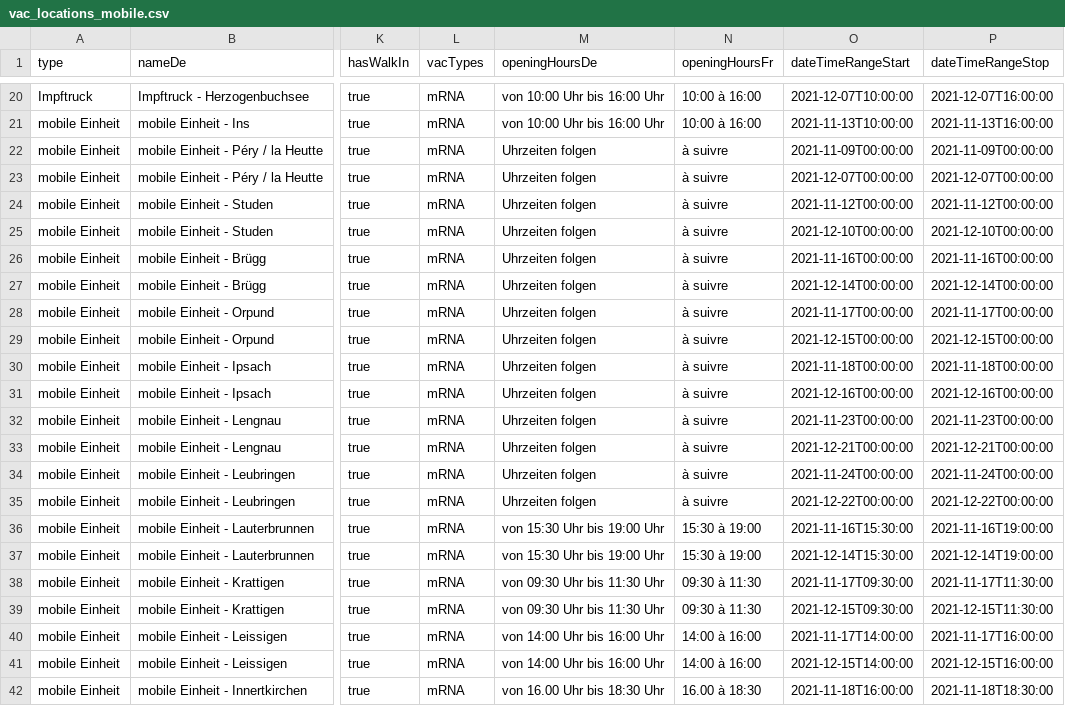
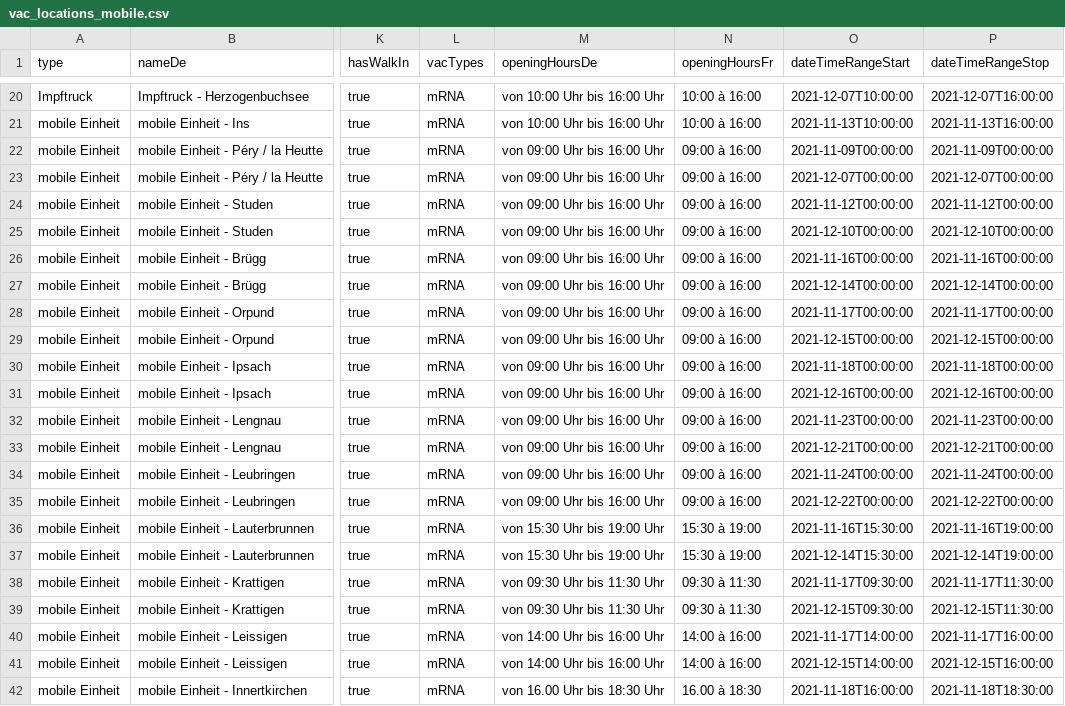
Before and after one commit to openDataBE/VacOffer, a CSV file: vac_locations_mobile.csv, drawn as a sheet; only a part is shown, gaps mark what is left out; the diff names each change by its address in the sheet, - before the commit and + after, or states it on an @@ line.

Commit message:
updated opening-hours

```diff
--- a/vac_locations_mobile.csv
+++ b/vac_locations_mobile.csv
-M22:M35 (openingHoursDe): Uhrzeiten folgen
+M22:M35 (openingHoursDe): von 09:00 Uhr bis 16:00 Uhr
-N22:N35 (openingHoursFr): à suivre
+N22:N35 (openingHoursFr): 09:00 à 16:00
```
